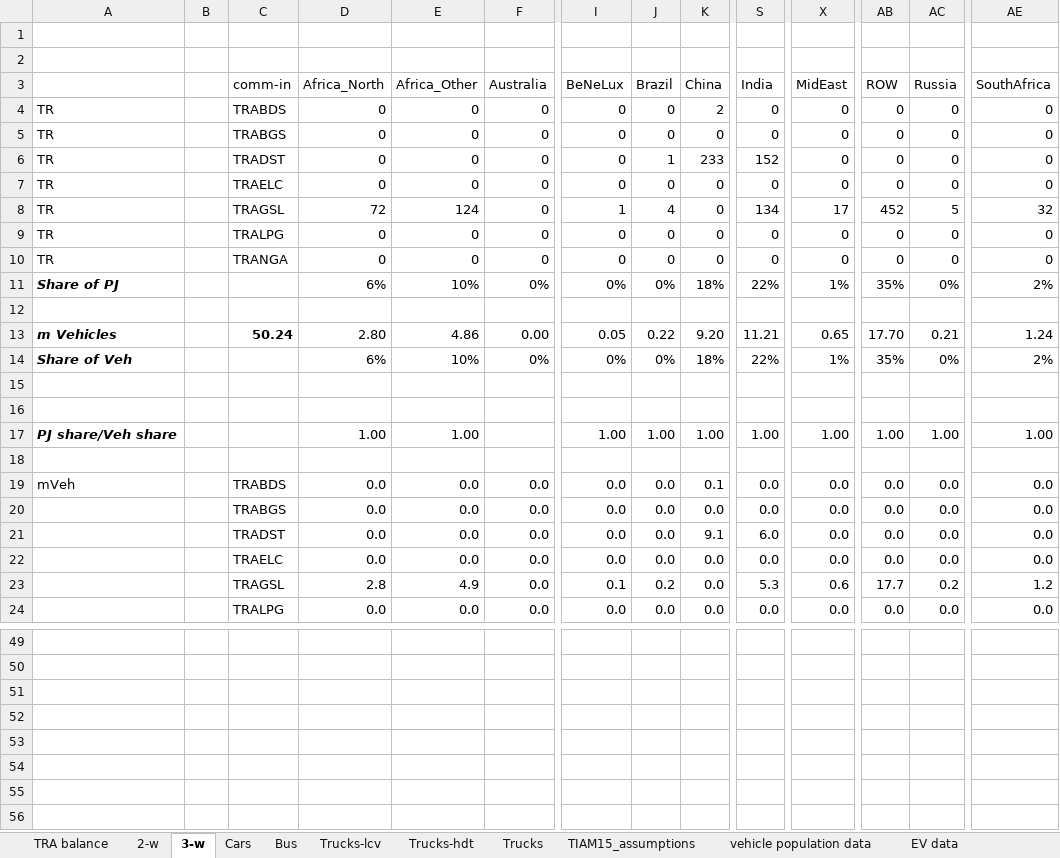
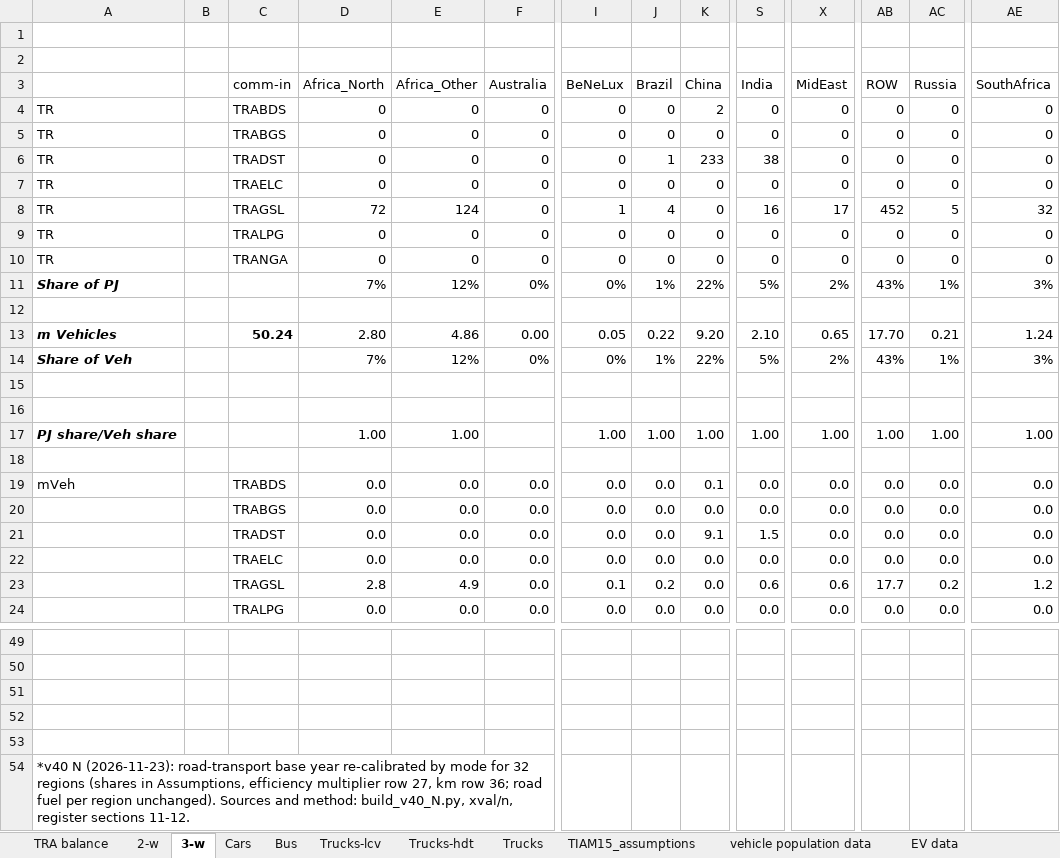
Before and after one commit to seanli12354/KiNESYS_BattCircularity-main, an Excel workbook: VT_KINESYS_TRA_v1.xlsx, sheet 3-w, drawn as a sheet; only a part is shown, gaps mark what is left out; values as stored, in another font and other column widths than the file's, no borders; conditional formats not drawn; rows hold the shown columns only; the diff names each change by its address in the sheet, - before the commit and + after, or states it on an @@ line.

```diff
--- a/VT_KINESYS_TRA_v1.xlsx (sheet 3-w)
+++ b/VT_KINESYS_TRA_v1.xlsx (sheet 3-w)
-S6 (India): 152
+S6 (India): 38
-S8 (India): 134
+S8 (India): 16
-D11 (Africa_North): 6%
+D11 (Africa_North): 7%
-E11 (Africa_Other): 10%
+E11 (Africa_Other): 12%
-J11 (Brazil): 0%
+J11 (Brazil): 1%
-K11 (China): 18%
+K11 (China): 22%
-S11 (India): 22%
+S11 (India): 5%
-X11 (MidEast): 1%
+X11 (MidEast): 2%
-AB11 (ROW): 35%
+AB11 (ROW): 43%
-AC11 (Russia): 0%
+AC11 (Russia): 1%
-AE11 (SouthAfrica): 2%
+AE11 (SouthAfrica): 3%
-S13 (India): 11.21
+S13 (India): 2.10
-D14 (Africa_North): 6%
+D14 (Africa_North): 7%
-E14 (Africa_Other): 10%
+E14 (Africa_Other): 12%
-J14 (Brazil): 0%
+J14 (Brazil): 1%
-K14 (China): 18%
+K14 (China): 22%
-S14 (India): 22%
+S14 (India): 5%
-X14 (MidEast): 1%
+X14 (MidEast): 2%
-AB14 (ROW): 35%
+AB14 (ROW): 43%
-AC14 (Russia): 0%
+AC14 (Russia): 1%
-AE14 (SouthAfrica): 2%
+AE14 (SouthAfrica): 3%
-S21 (India): 6.0
+S21 (India): 1.5
-S23 (India): 5.3
+S23 (India): 0.6
+row 51: (empty)
+row 52: (empty)
+row 53: (empty)
+row 54: *v40 N (2026-11-23): road-transport base year re-calibrated by mode for 32 regions (shares in Assumptions, efficiency multiplier row 27, km row 36; road fuel per region unchanged). Sources and method: build_v40_N.py, xval/n, register sections 11-12.
```
Also changed, not shown: sheet Assumptions, sheet Cars, sheet Trucks, sheet Trucks-lcv, sheet Trucks-hdt, sheet 2-w, 1 more sheet, formulas that keep their value, 1 other file.
